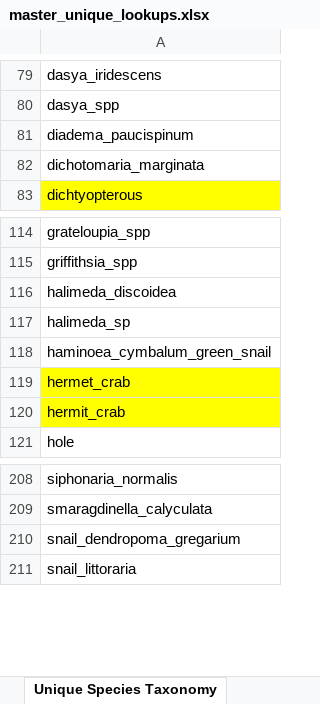
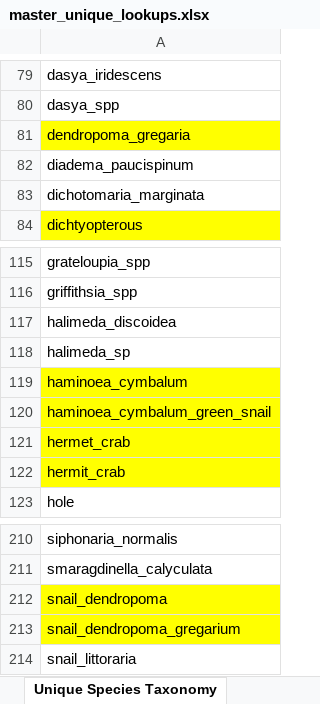
Before and after one commit to OCN-682-UH/Group-A-AI-Data-Sprint, an Excel workbook: Outputs/master_unique_lookups.xlsx, sheet Unique Species Taxonomy, drawn as a sheet; only a part is shown, gaps mark what is left out; values as stored, in another font and other column widths than the file's, no borders; addresses are those after the commit; the diff names each change by its address in the sheet, - before the commit and + after, or states it on an @@ line.

Commit message:
Master Sheet of all data created, still need to clean up duplicate taxon & site names

```diff
--- a/Outputs/master_unique_lookups.xlsx (sheet Unique Species Taxonomy)
+++ b/Outputs/master_unique_lookups.xlsx (sheet Unique Species Taxonomy)
+row 81: dendropoma_gregaria
+row 119: haminoea_cymbalum
-A120 fill: none
+A120 fill: #FFFF00
+row 212: snail_dendropoma
-A213 fill: none
+A213 fill: #FFFF00
```
Also changed, not shown: 3 other files.
